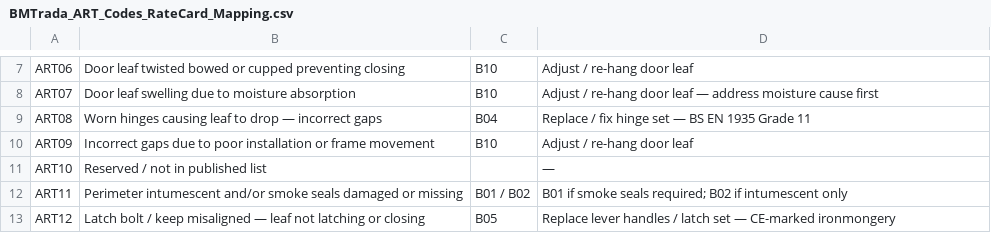
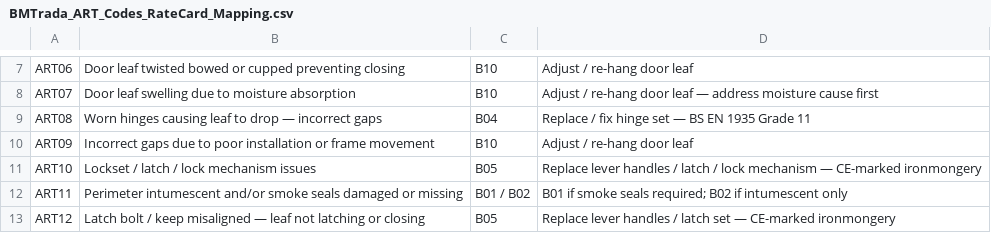
Before and after one commit to mauriciosimon/site-survey-checklist, a CSV file: backend/reference_files/BMTrada_ART_Codes_RateCard_Mapping.csv, drawn as a sheet; only a part is shown, gaps mark what is left out.

Commit message:
feat: add rate_card_description field and update ART10 mapping
- Add rate_card_description column to RateCardItem model
- Update seeding logic to populate B-code descriptions from template
- Fix ART10: change from Reserved to 'Lockset/latch issues' → B05
- Update API response to include rate_card_description
- Add database migration for new column

```diff
--- a/backend/reference_files/BMTrada_ART_Codes_RateCard_Mapping.csv
+++ b/backend/reference_files/BMTrada_ART_Codes_RateCard_Mapping.csv
@@ -10,3 +10,3 @@ ART08,Worn hinges causing leaf to drop — incorrect gaps,B04,Replace / fix hing
 ART09,Incorrect gaps due to poor installation or frame movement,B10,Adjust / re-hang door leaf
-ART10,Reserved / not in published list,,—
+ART10,Lockset / latch / lock mechanism issues,B05,Replace lever handles / latch / lock mechanism — CE-marked ironmongery
 ART11,Perimeter intumescent and/or smoke seals damaged or missing,B01 / B02,B01 if smoke seals required; B02 if intumescent only
```
Also changed, not shown: 3 other files.
